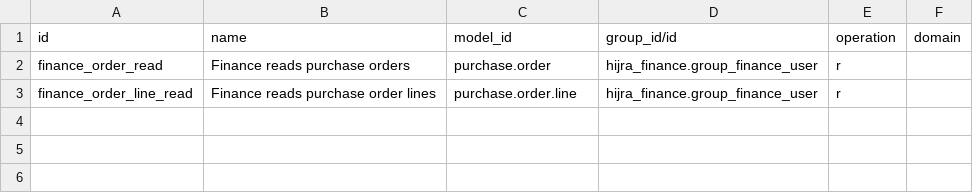
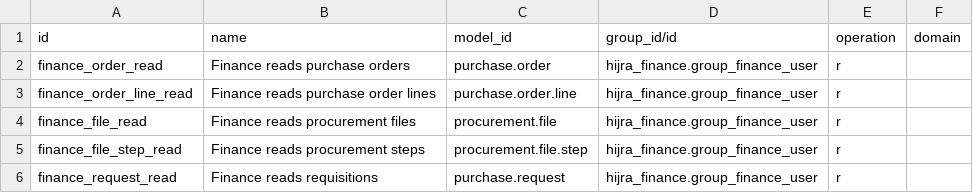
Before and after one commit to Abdicodex/odoo-addons, a CSV file: hijra_procurement_payment/security/ir.access.csv, drawn as a sheet; the diff names each change by its address in the sheet, - before the commit and + after, or states it on an @@ line.

```diff
--- a/hijra_procurement_payment/security/ir.access.csv
+++ b/hijra_procurement_payment/security/ir.access.csv
+row 4: finance_file_read | Finance reads procurement files | procurement.file | hijra_finance.group_finance_user | r
+row 5: finance_file_step_read | Finance reads procurement steps | procurement.file.step | hijra_finance.group_finance_user | r
+row 6: finance_request_read | Finance reads requisitions | purchase.request | hijra_finance.group_finance_user | r
```
Also changed, not shown: hijra_procurement/security/ir.access.csv, 20 other files.
